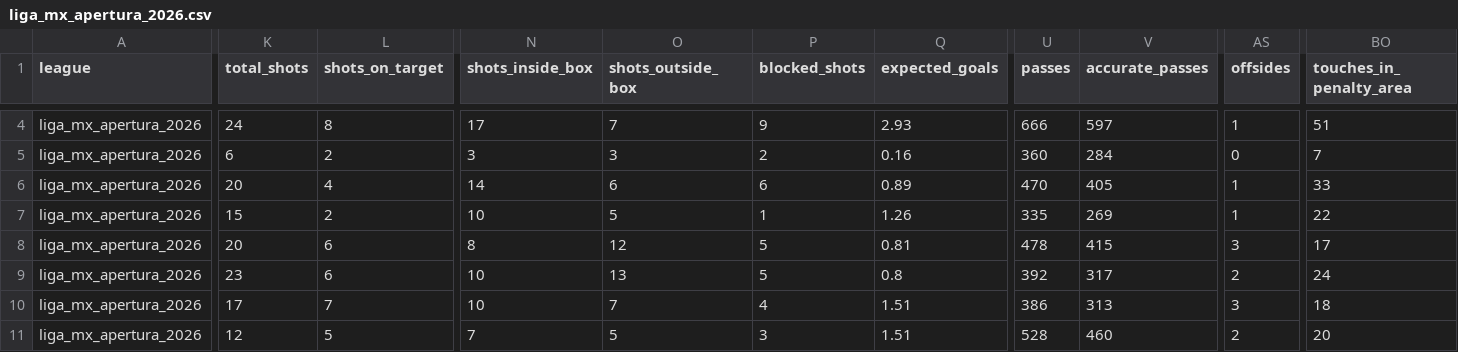
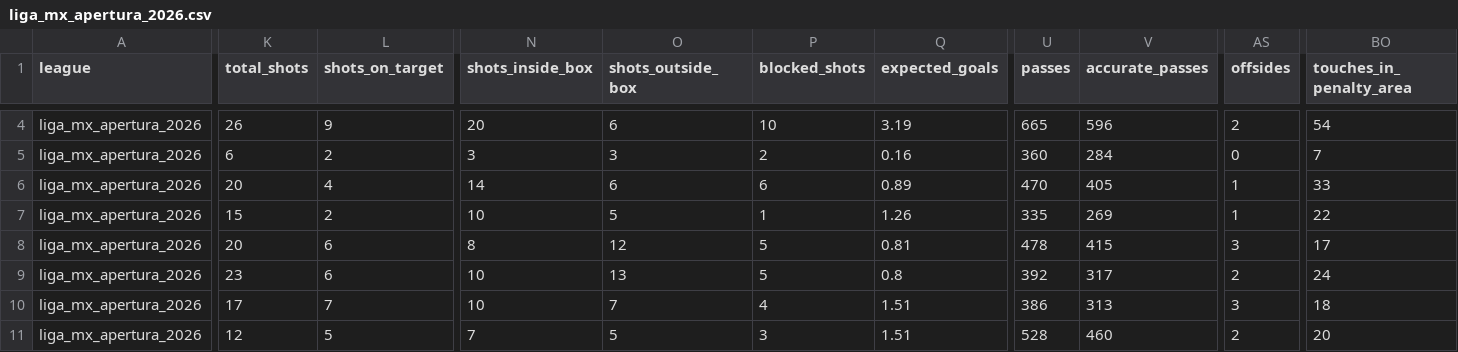
Before and after one commit to aimidas1/-Estatisticas_Equipas-, a CSV file: liga_mx_apertura_2026.csv, drawn as a sheet; only a part is shown, gaps mark what is left out; the diff covers the shown part only; the diff names each change by its address in the sheet, - before the commit and + after, or states it on an @@ line.

```diff
--- a/liga_mx_apertura_2026.csv
+++ b/liga_mx_apertura_2026.csv
-K4 (total_shots): 24
+K4 (total_shots): 26
-L4 (shots_on_target): 8
+L4 (shots_on_target): 9
-N4 (shots_inside_box): 17
+N4 (shots_inside_box): 20
-O4 (shots_outside_box): 7
+O4 (shots_outside_box): 6
-P4 (blocked_shots): 9
+P4 (blocked_shots): 10
-Q4 (expected_goals): 2.93
+Q4 (expected_goals): 3.19
-U4 (passes): 666
+U4 (passes): 665
-V4 (accurate_passes): 597
+V4 (accurate_passes): 596
-AS4 (offsides): 1
+AS4 (offsides): 2
-BO4 (touches_in_penalty_area): 51
+BO4 (touches_in_penalty_area): 54
```
Also changed, not shown: 2 added rows and 44 edited cells elsewhere in this file, brasileirao_serie_a_2026.csv, k_league_1_2026.csv, 1 other file.
